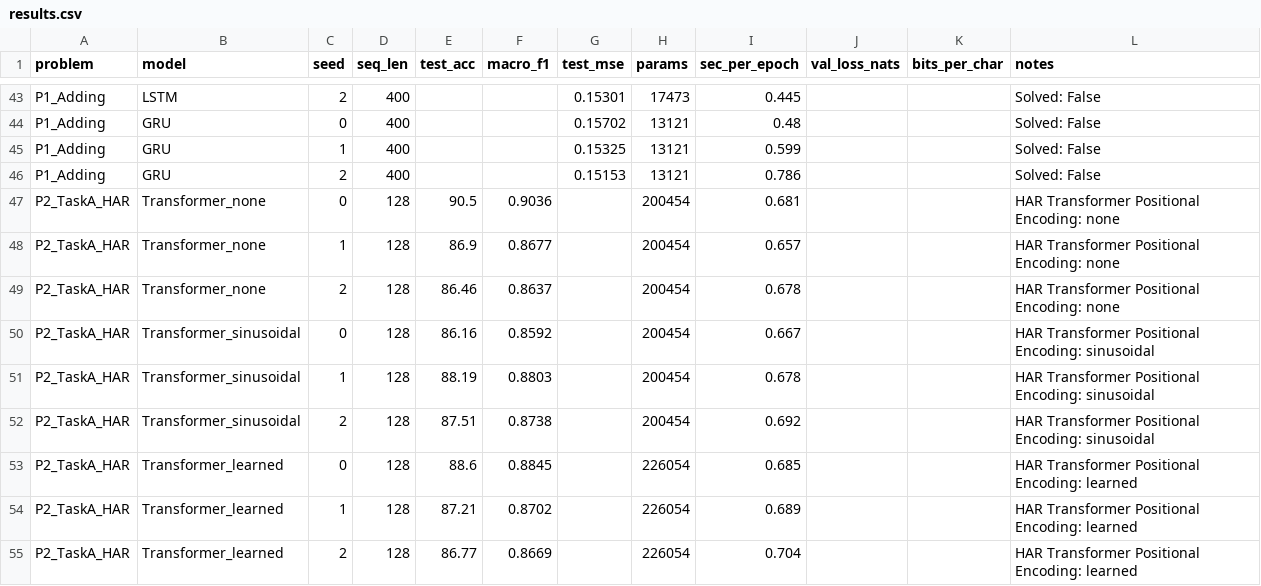
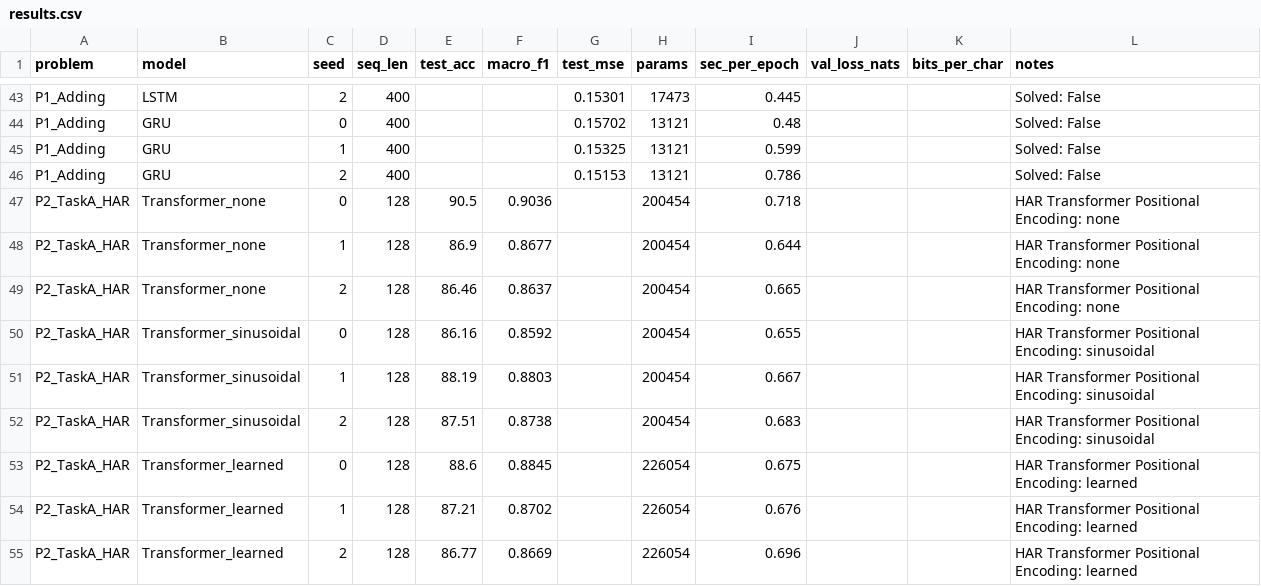
Before and after one commit to 2026aj05949/DNN_Assignment_2, a CSV file: results.csv, drawn as a sheet; only a part is shown, gaps mark what is left out.

```diff
--- a/results.csv
+++ b/results.csv
@@ -46,10 +46,10 @@ P1_Adding,GRU,1,400,,,0.15325,13121,0.599,,,Solved: False
 P1_Adding,GRU,2,400,,,0.15153,13121,0.786,,,Solved: False
-P2_TaskA_HAR,Transformer_none,0,128,90.5,0.9036,,200454,0.681,,,HAR Transformer Positional Encoding: none
-P2_TaskA_HAR,Transformer_none,1,128,86.9,0.8677,,200454,0.657,,,HAR Transformer Positional Encoding: none
-P2_TaskA_HAR,Transformer_none,2,128,86.46,0.8637,,200454,0.678,,,HAR Transformer Positional Encoding: none
-P2_TaskA_HAR,Transformer_sinusoidal,0,128,86.16,0.8592,,200454,0.667,,,HAR Transformer Positional Encoding: sinusoidal
-P2_TaskA_HAR,Transformer_sinusoidal,1,128,88.19,0.8803,,200454,0.678,,,HAR Transformer Positional Encoding: sinusoidal
-P2_TaskA_HAR,Transformer_sinusoidal,2,128,87.51,0.8738,,200454,0.692,,,HAR Transformer Positional Encoding: sinusoidal
-P2_TaskA_HAR,Transformer_learned,0,128,88.6,0.8845,,226054,0.685,,,HAR Transformer Positional Encoding: learned
-P2_TaskA_HAR,Transformer_learned,1,128,87.21,0.8702,,226054,0.689,,,HAR Transformer Positional Encoding: learned
-P2_TaskA_HAR,Transformer_learned,2,128,86.77,0.8669,,226054,0.704,,,HAR Transformer Positional Encoding: learned
+P2_TaskA_HAR,Transformer_none,0,128,90.5,0.9036,,200454,0.718,,,HAR Transformer Positional Encoding: none
+P2_TaskA_HAR,Transformer_none,1,128,86.9,0.8677,,200454,0.644,,,HAR Transformer Positional Encoding: none
+P2_TaskA_HAR,Transformer_none,2,128,86.46,0.8637,,200454,0.665,,,HAR Transformer Positional Encoding: none
+P2_TaskA_HAR,Transformer_sinusoidal,0,128,86.16,0.8592,,200454,0.655,,,HAR Transformer Positional Encoding: sinusoidal
+P2_TaskA_HAR,Transformer_sinusoidal,1,128,88.19,0.8803,,200454,0.667,,,HAR Transformer Positional Encoding: sinusoidal
+P2_TaskA_HAR,Transformer_sinusoidal,2,128,87.51,0.8738,,200454,0.683,,,HAR Transformer Positional Encoding: sinusoidal
+P2_TaskA_HAR,Transformer_learned,0,128,88.6,0.8845,,226054,0.675,,,HAR Transformer Positional Encoding: learned
+P2_TaskA_HAR,Transformer_learned,1,128,87.21,0.8702,,226054,0.676,,,HAR Transformer Positional Encoding: learned
+P2_TaskA_HAR,Transformer_learned,2,128,86.77,0.8669,,226054,0.696,,,HAR Transformer Positional Encoding: learned
```
Also changed, not shown: 1 other file.
